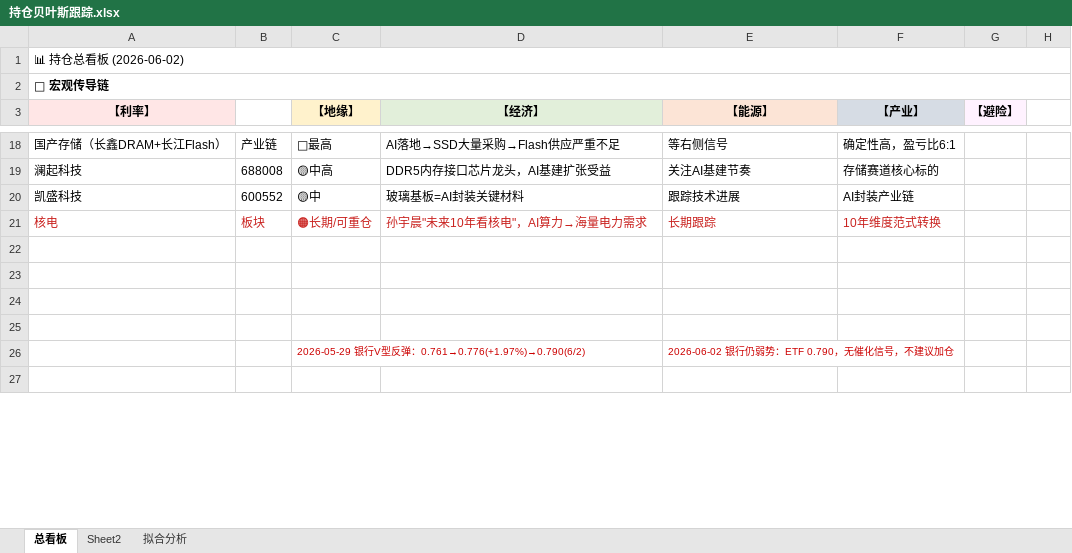
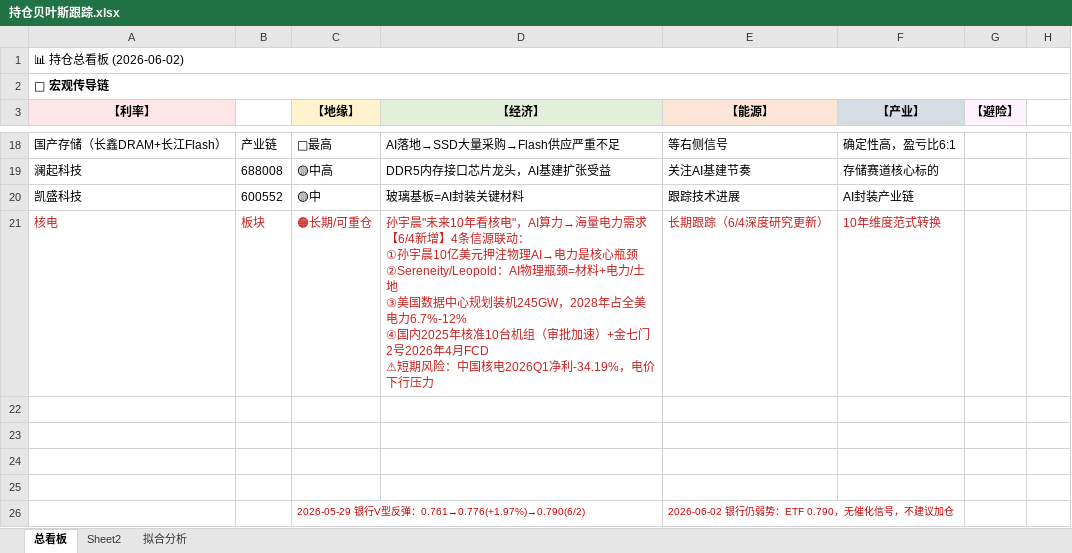
Before and after one commit to f840047663-bot/external-memory, an Excel workbook: 持仓贝叶斯跟踪.xlsx, sheet 总看板, drawn as a sheet; only a part is shown, gaps mark what is left out; the shorter side is filled out with more unchanged rows; values as stored, in another font and other column widths than the file's, no borders; ↵ is a line break in a cell; the diff names each change by its address in the sheet, - before the commit and + after, or states it on an @@ line.

Commit message:
auto: 2026-06-04:12:30

```diff
--- a/持仓贝叶斯跟踪.xlsx (sheet 总看板)
+++ b/持仓贝叶斯跟踪.xlsx (sheet 总看板)
-D21 (【经济】): …电力需求
+D21 (【经济】): …电力需求 ↵ 【6/4新增】4条信源联动： ↵ ①孙宇晨10亿美元押注物理AI→电力是核心瓶颈 ↵ ②Sereneity/Leopold：AI物理瓶颈=材料+电力/土地 ↵ ③美国数据中心规划装机245GW，2028年占全美电力6.7%-12% ↵ ④国内2025年核准10台机组（审批加速）+金七门2号2026年4月FCD ↵ ⚠短期风险：中国核电2026Q1净利-34.19%，电价下行压力
-E21 (【能源】): 长期跟踪
+E21 (【能源】): 长期跟踪（6/4深度研究更新）
```
